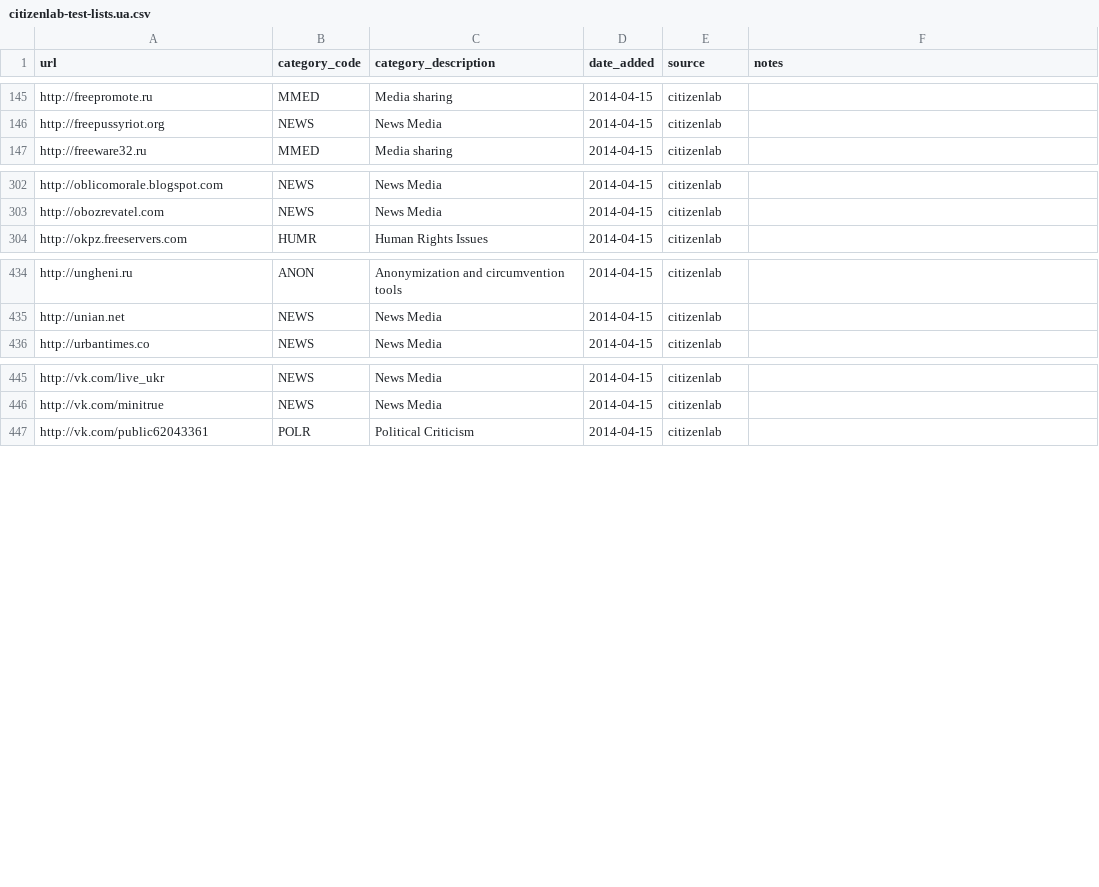
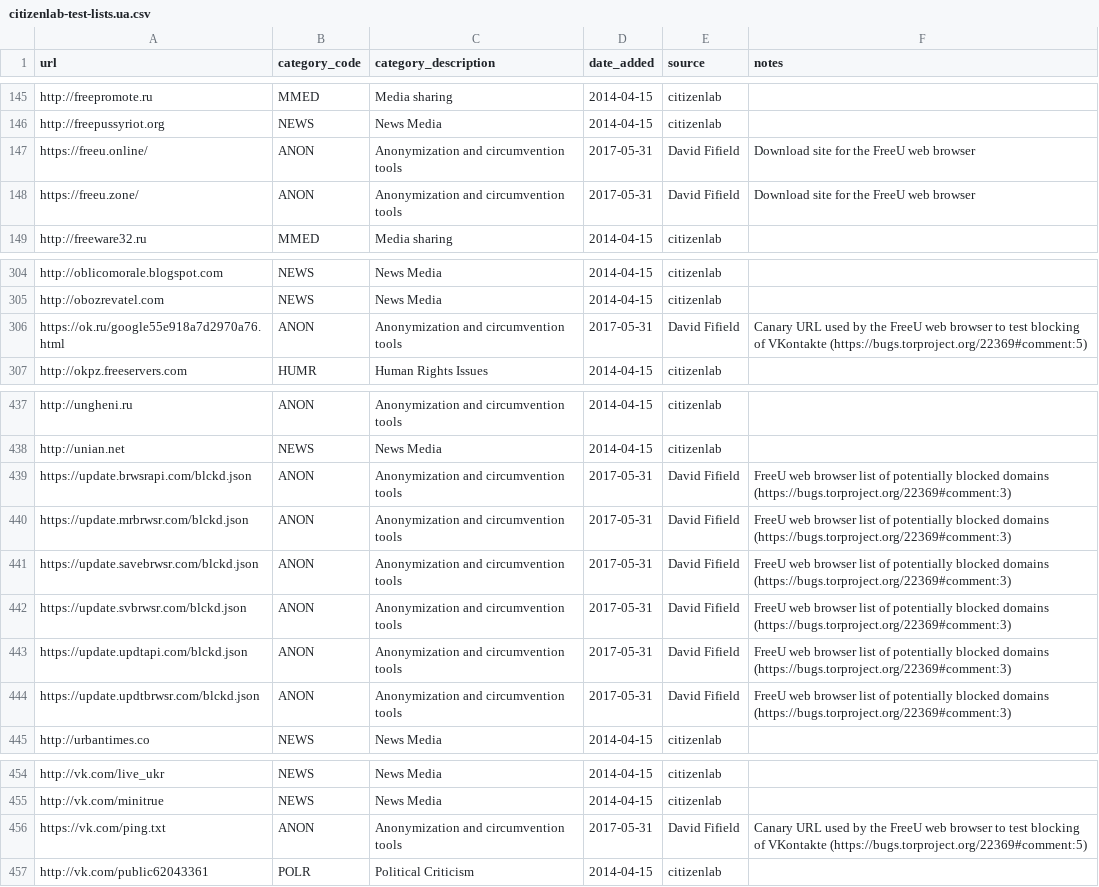
Before and after one commit to OpenObservatory/ooni-resources, a CSV file: assets/citizenlab-test-lists.ua.csv, drawn as a sheet; only a part is shown, gaps mark what is left out; the diff names each change by its address in the sheet, - before the commit and + after, or states it on an @@ line.

```diff
--- a/assets/citizenlab-test-lists.ua.csv
+++ b/assets/citizenlab-test-lists.ua.csv
+row 147: https://freeu.online/ | ANON | Anonymization and circumvention tools | 2017-05-31 | David Fifield | Download site for the FreeU web browser
+row 148: https://freeu.zone/ | ANON | Anonymization and circumvention tools | 2017-05-31 | David Fifield | Download site for the FreeU web browser
+row 306: https://ok.ru/google55e918a7d2970a76.html | ANON | Anonymization and circumvention tools | 2017-05-31 | David Fifield | Canary URL used by the FreeU web browser to test blocking of VKontakte (https://bugs.torproject.org/22369#comment:5)
+row 439: https://update.brwsrapi.com/blckd.json | ANON | Anonymization and circumvention tools | 2017-05-31 | David Fifield | FreeU web browser list of potentially blocked domains (https://bugs.torproject.org/22369#comment:3)
+row 440: https://update.mrbrwsr.com/blckd.json | ANON | Anonymization and circumvention tools | 2017-05-31 | David Fifield | FreeU web browser list of potentially blocked domains (https://bugs.torproject.org/22369#comment:3)
+row 441: https://update.savebrwsr.com/blckd.json | ANON | Anonymization and circumvention tools | 2017-05-31 | David Fifield | FreeU web browser list of potentially blocked domains (https://bugs.torproject.org/22369#comment:3)
+row 442: https://update.svbrwsr.com/blckd.json | ANON | Anonymization and circumvention tools | 2017-05-31 | David Fifield | FreeU web browser list of potentially blocked domains (https://bugs.torproject.org/22369#comment:3)
+row 443: https://update.updtapi.com/blckd.json | ANON | Anonymization and circumvention tools | 2017-05-31 | David Fifield | FreeU web browser list of potentially blocked domains (https://bugs.torproject.org/22369#comment:3)
+row 444: https://update.updtbrwsr.com/blckd.json | ANON | Anonymization and circumvention tools | 2017-05-31 | David Fifield | FreeU web browser list of potentially blocked domains (https://bugs.torproject.org/22369#comment:3)
+row 456: https://vk.com/ping.txt | ANON | Anonymization and circumvention tools | 2017-05-31 | David Fifield | Canary URL used by the FreeU web browser to test blocking of VKontakte (https://bugs.torproject.org/22369#comment:5)
```
Also changed, not shown: assets/citizenlab-test-lists.eg.csv, assets/citizenlab-test-lists.gh.csv, 18 other files.
